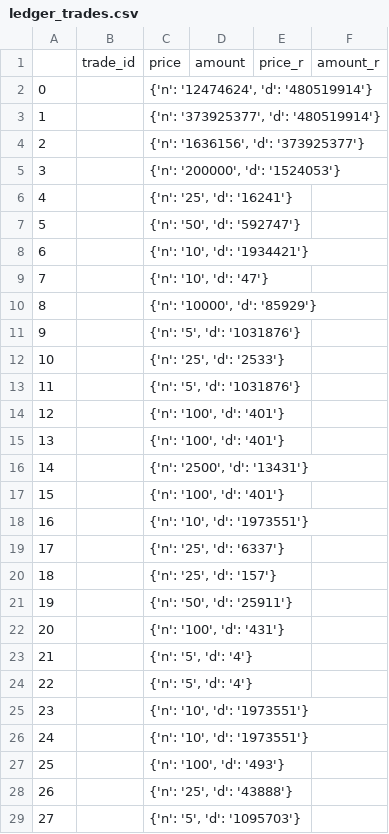
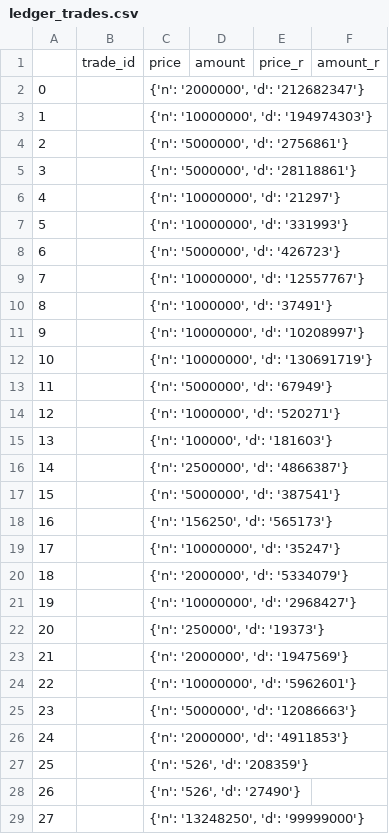
Before and after one commit to nguemechieu/stellarbot, a CSV file: ledger_trades.csv, drawn as a sheet; only a part is shown; the diff covers the shown part only.

```diff
--- a/ledger_trades.csv
+++ b/ledger_trades.csv
@@ -1,29 +1,29 @@
 ,trade_id,price,amount,price_r,amount_r
-0,,"{'n': '12474624', 'd': '480519914'}",,,
-1,,"{'n': '373925377', 'd': '480519914'}",,,
-2,,"{'n': '1636156', 'd': '373925377'}",,,
-3,,"{'n': '200000', 'd': '1524053'}",,,
-4,,"{'n': '25', 'd': '16241'}",,,
-5,,"{'n': '50', 'd': '592747'}",,,
-6,,"{'n': '10', 'd': '1934421'}",,,
-7,,"{'n': '10', 'd': '47'}",,,
-8,,"{'n': '10000', 'd': '85929'}",,,
-9,,"{'n': '5', 'd': '1031876'}",,,
-10,,"{'n': '25', 'd': '2533'}",,,
-11,,"{'n': '5', 'd': '1031876'}",,,
-12,,"{'n': '100', 'd': '401'}",,,
-13,,"{'n': '100', 'd': '401'}",,,
-14,,"{'n': '2500', 'd': '13431'}",,,
-15,,"{'n': '100', 'd': '401'}",,,
-16,,"{'n': '10', 'd': '1973551'}",,,
-17,,"{'n': '25', 'd': '6337'}",,,
-18,,"{'n': '25', 'd': '157'}",,,
-19,,"{'n': '50', 'd': '25911'}",,,
-20,,"{'n': '100', 'd': '431'}",,,
-21,,"{'n': '5', 'd': '4'}",,,
-22,,"{'n': '5', 'd': '4'}",,,
-23,,"{'n': '10', 'd': '1973551'}",,,
-24,,"{'n': '10', 'd': '1973551'}",,,
-25,,"{'n': '100', 'd': '493'}",,,
-26,,"{'n': '25', 'd': '43888'}",,,
-27,,"{'n': '5', 'd': '1095703'}",,,
+0,,"{'n': '2000000', 'd': '212682347'}",,,
+1,,"{'n': '10000000', 'd': '194974303'}",,,
+2,,"{'n': '5000000', 'd': '2756861'}",,,
+3,,"{'n': '5000000', 'd': '28118861'}",,,
+4,,"{'n': '10000000', 'd': '21297'}",,,
+5,,"{'n': '10000000', 'd': '331993'}",,,
+6,,"{'n': '5000000', 'd': '426723'}",,,
+7,,"{'n': '10000000', 'd': '12557767'}",,,
+8,,"{'n': '1000000', 'd': '37491'}",,,
+9,,"{'n': '10000000', 'd': '10208997'}",,,
+10,,"{'n': '10000000', 'd': '130691719'}",,,
+11,,"{'n': '5000000', 'd': '67949'}",,,
+12,,"{'n': '1000000', 'd': '520271'}",,,
+13,,"{'n': '100000', 'd': '181603'}",,,
+14,,"{'n': '2500000', 'd': '4866387'}",,,
+15,,"{'n': '5000000', 'd': '387541'}",,,
+16,,"{'n': '156250', 'd': '565173'}",,,
+17,,"{'n': '10000000', 'd': '35247'}",,,
+18,,"{'n': '2000000', 'd': '5334079'}",,,
+19,,"{'n': '10000000', 'd': '2968427'}",,,
+20,,"{'n': '250000', 'd': '19373'}",,,
+21,,"{'n': '2000000', 'd': '1947569'}",,,
+22,,"{'n': '10000000', 'd': '5962601'}",,,
+23,,"{'n': '5000000', 'd': '12086663'}",,,
+24,,"{'n': '2000000', 'd': '4911853'}",,,
+25,,"{'n': '526', 'd': '208359'}",,,
+26,,"{'n': '526', 'd': '27490'}",,,
+27,,"{'n': '13248250', 'd': '99999000'}",,,
```
Also changed, not shown: 72 edited cells elsewhere in this file, ledger_claimable.csv, ledger_payments.csv, 14 other files.
